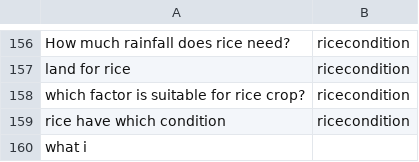
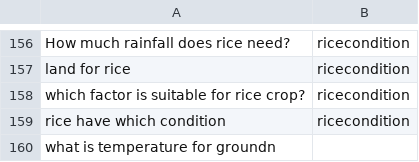
Before and after one commit to reflectstars/NLP-ANN-Agriculture-Chatbot, a CSV file: datasets/intent.csv, drawn as a sheet; only a part is shown, gaps mark what is left out.

```diff
--- a/datasets/intent.csv
+++ b/datasets/intent.csv
@@ -159,2 +159,2 @@ which factor is suitable for rice crop?,ricecondition
 rice have which condition,ricecondition
-what i
+what is temperature for groundn
```
